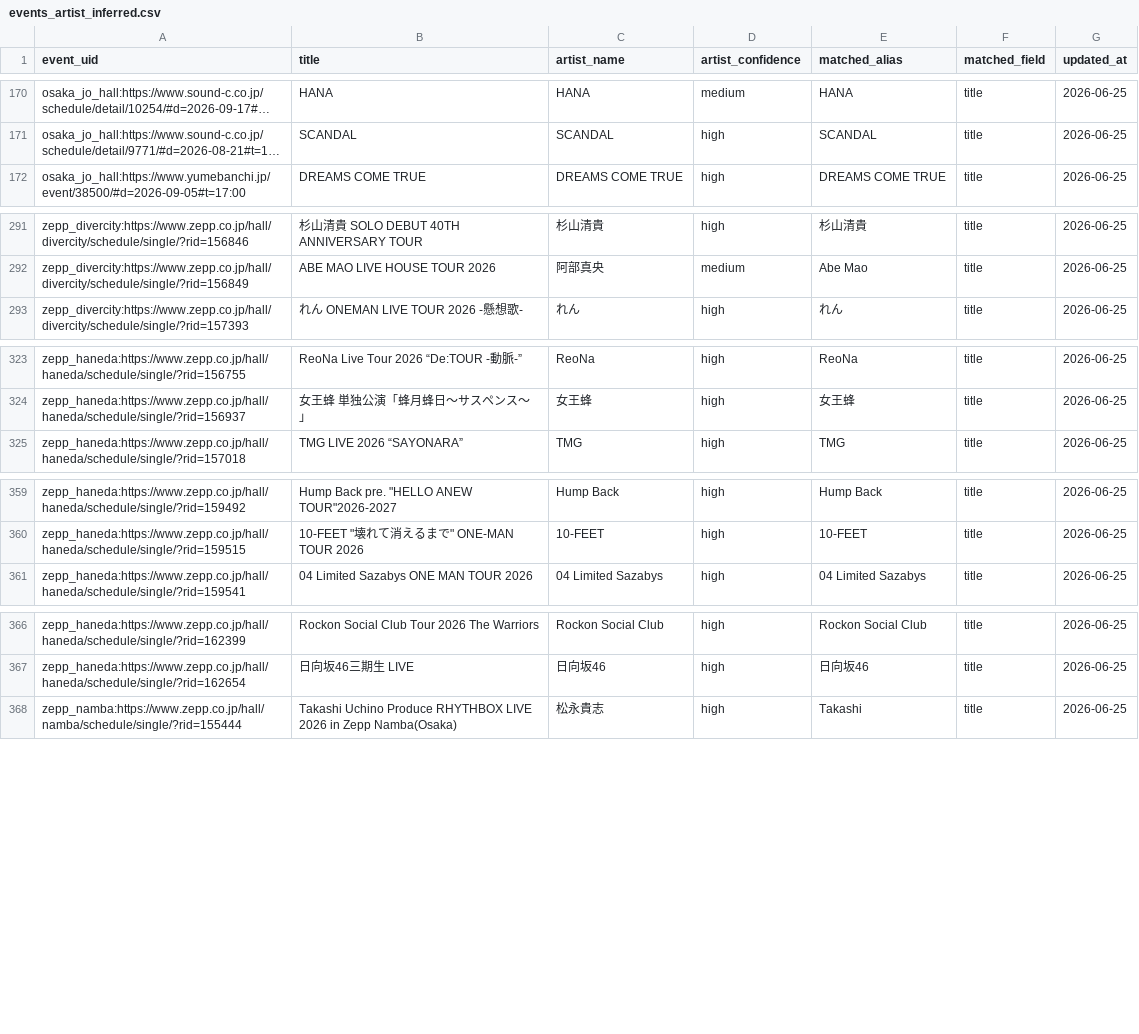
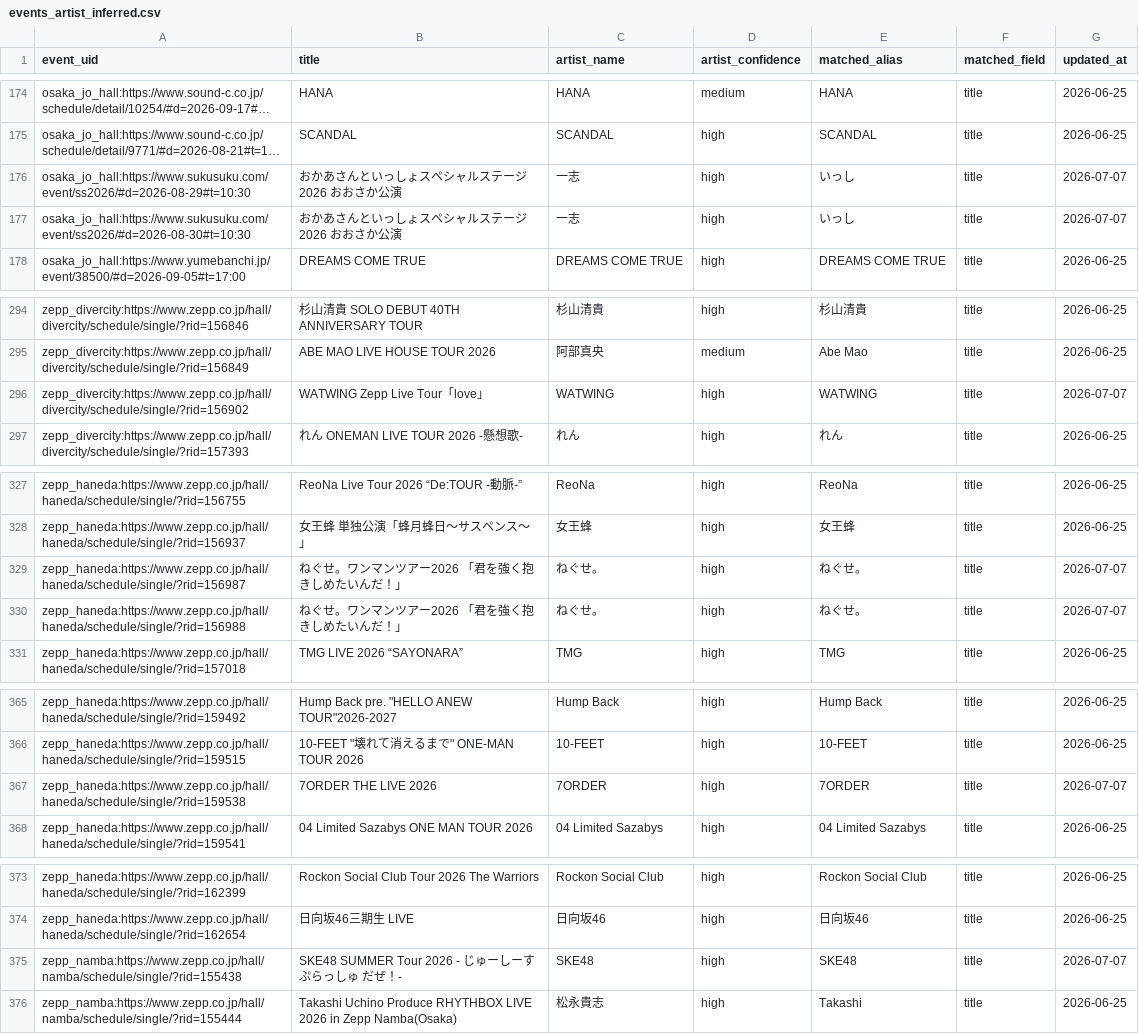
Before and after one commit to NemuKei/market-stats-viewer, a CSV file: data/events_artist_inferred.csv, drawn as a sheet; only a part is shown, gaps mark what is left out; long unchanged cells end in …; the diff covers the shown part only; the diff names each change by its address in the sheet, - before the commit and + after, or states it on an @@ line.

```diff
--- a/data/events_artist_inferred.csv
+++ b/data/events_artist_inferred.csv
+row 176: osaka_jo_hall:https://www.sukusuku.com/event/ss2026/#d=2026-08-29#t=10:30 | おかあさんといっしょスペシャルステージ2026 おおさか公演 | 一志 | high | いっし | title | 2026-07-07
+row 177: osaka_jo_hall:https://www.sukusuku.com/event/ss2026/#d=2026-08-30#t=10:30 | おかあさんといっしょスペシャルステージ2026 おおさか公演 | 一志 | high | いっし | title | 2026-07-07
+row 296: zepp_divercity:https://www.zepp.co.jp/hall/divercity/schedule/single/?rid=156902 | WATWING Zepp Live Tour「love」 | WATWING | high | WATWING | title | 2026-07-07
+row 329: zepp_haneda:https://www.zepp.co.jp/hall/haneda/schedule/single/?rid=156987 | ねぐせ。ワンマンツアー2026 「君を強く抱きしめたいんだ！」 | ねぐせ。 | high | ねぐせ。 | title | 2026-07-07
+row 330: zepp_haneda:https://www.zepp.co.jp/hall/haneda/schedule/single/?rid=156988 | ねぐせ。ワンマンツアー2026 「君を強く抱きしめたいんだ！」 | ねぐせ。 | high | ねぐせ。 | title | 2026-07-07
+row 367: zepp_haneda:https://www.zepp.co.jp/hall/haneda/schedule/single/?rid=159538 | 7ORDER THE LIVE 2026 | 7ORDER | high | 7ORDER | title | 2026-07-07
+row 375: zepp_namba:https://www.zepp.co.jp/hall/namba/schedule/single/?rid=155438 | SKE48 SUMMER Tour 2026 - じゅーしーすぷらっしゅ だぜ！- | SKE48 | high | SKE48 | title | 2026-07-07
```
Also changed, not shown: 11 added rows, 3 removed rows and 4 edited cells elsewhere in this file, 4 other files.
